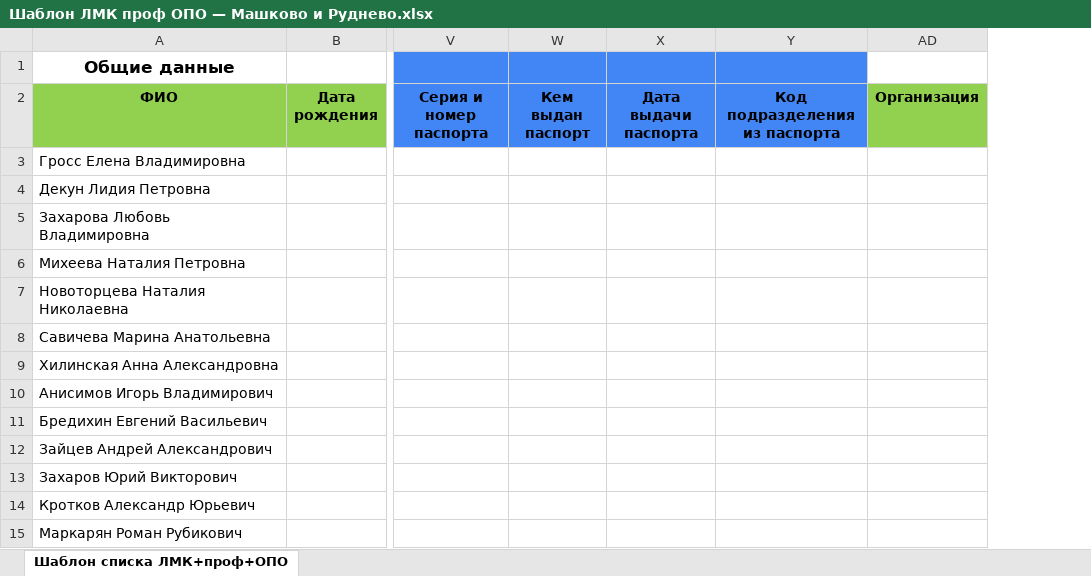
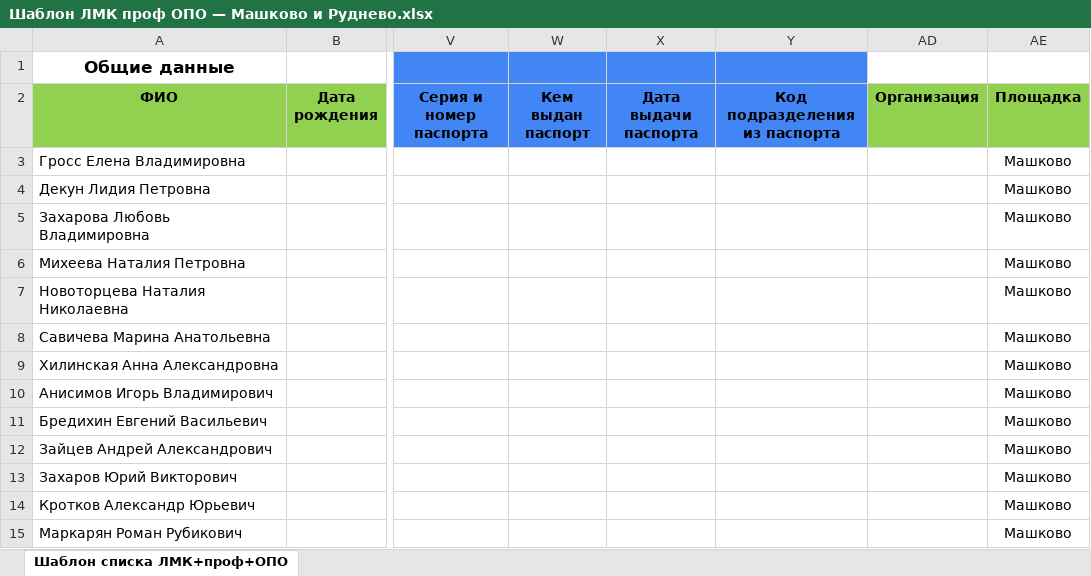
Before and after one commit to aigulaikesheva-eng/-, an Excel workbook: Шаблон ЛМК проф ОПО — Машково и Руднево.xlsx, sheet Шаблон списка ЛМК+проф+ОПО, drawn as a sheet; only a part is shown, gaps mark what is left out; values as stored, in another font and other column widths than the file's, no borders; the diff names each change by its address in the sheet, - before the commit and + after, or states it on an @@ line.

```diff
--- a/Шаблон ЛМК проф ОПО — Машково и Руднево.xlsx (sheet Шаблон списка ЛМК+проф+ОПО)
+++ b/Шаблон ЛМК проф ОПО — Машково и Руднево.xlsx (sheet Шаблон списка ЛМК+проф+ОПО)
+column AE (Площадка), rows 3-15: all Машково
```
